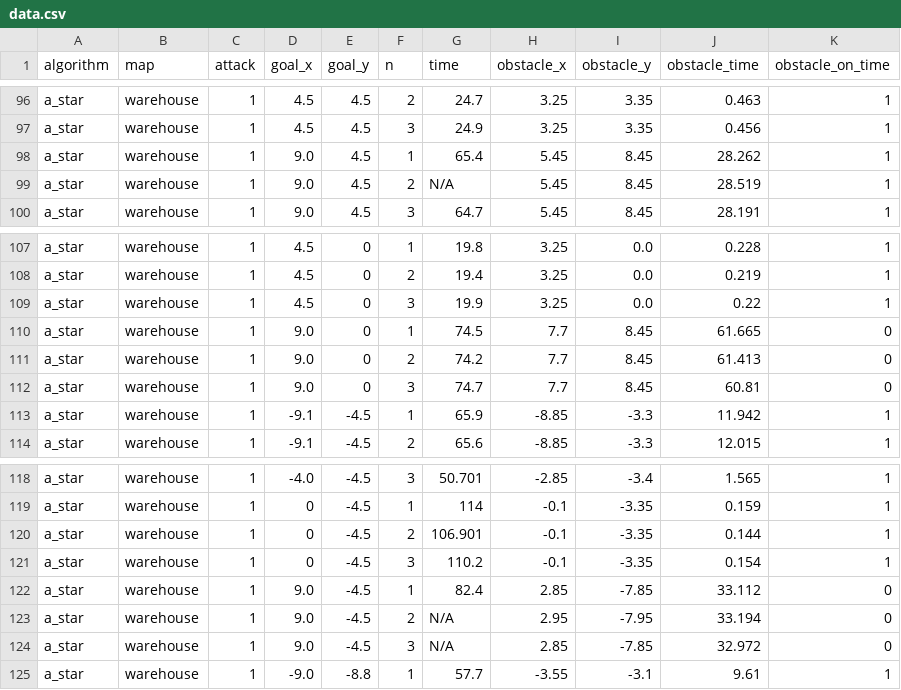
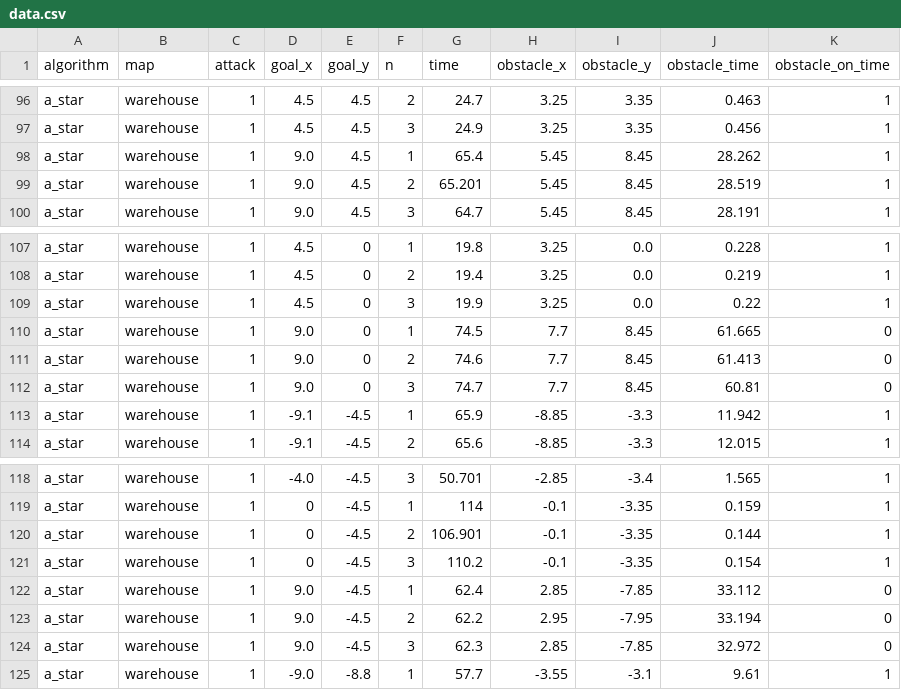
Before and after one commit to adrian-szvoren/ros_motion_planning, a CSV file: data/data.csv, drawn as a sheet; only a part is shown, gaps mark what is left out.

Commit message:
finish data analysis

```diff
--- a/data/data.csv
+++ b/data/data.csv
@@ -98,3 +98,3 @@ a_star,warehouse,1,4.5,4.5,3,24.9,3.25,3.35,0.456,1
 a_star,warehouse,1,9.0,4.5,1,65.4,5.45,8.45,28.262,1
-a_star,warehouse,1,9.0,4.5,2,N/A,5.45,8.45,28.519,1
+a_star,warehouse,1,9.0,4.5,2,65.201,5.45,8.45,28.519,1
 a_star,warehouse,1,9.0,4.5,3,64.7,5.45,8.45,28.191,1
@@ -110,3 +110,3 @@ a_star,warehouse,1,4.5,0,3,19.9,3.25,0.0,0.22,1
 a_star,warehouse,1,9.0,0,1,74.5,7.7,8.45,61.665,0
-a_star,warehouse,1,9.0,0,2,74.2,7.7,8.45,61.413,0
+a_star,warehouse,1,9.0,0,2,74.6,7.7,8.45,61.413,0
 a_star,warehouse,1,9.0,0,3,74.7,7.7,8.45,60.81,0
@@ -121,5 +121,5 @@ a_star,warehouse,1,0,-4.5,2,106.901,-0.1,-3.35,0.144,1
 a_star,warehouse,1,0,-4.5,3,110.2,-0.1,-3.35,0.154,1
-a_star,warehouse,1,9.0,-4.5,1,82.4,2.85,-7.85,33.112,0
-a_star,warehouse,1,9.0,-4.5,2,N/A,2.95,-7.95,33.194,0
-a_star,warehouse,1,9.0,-4.5,3,N/A,2.85,-7.85,32.972,0
+a_star,warehouse,1,9.0,-4.5,1,62.4,2.85,-7.85,33.112,0
+a_star,warehouse,1,9.0,-4.5,2,62.2,2.95,-7.95,33.194,0
+a_star,warehouse,1,9.0,-4.5,3,62.3,2.85,-7.85,32.972,0
 a_star,warehouse,1,-9.0,-8.8,1,57.7,-3.55,-3.1,9.61,1
```
Also changed, not shown: 4 other files.
